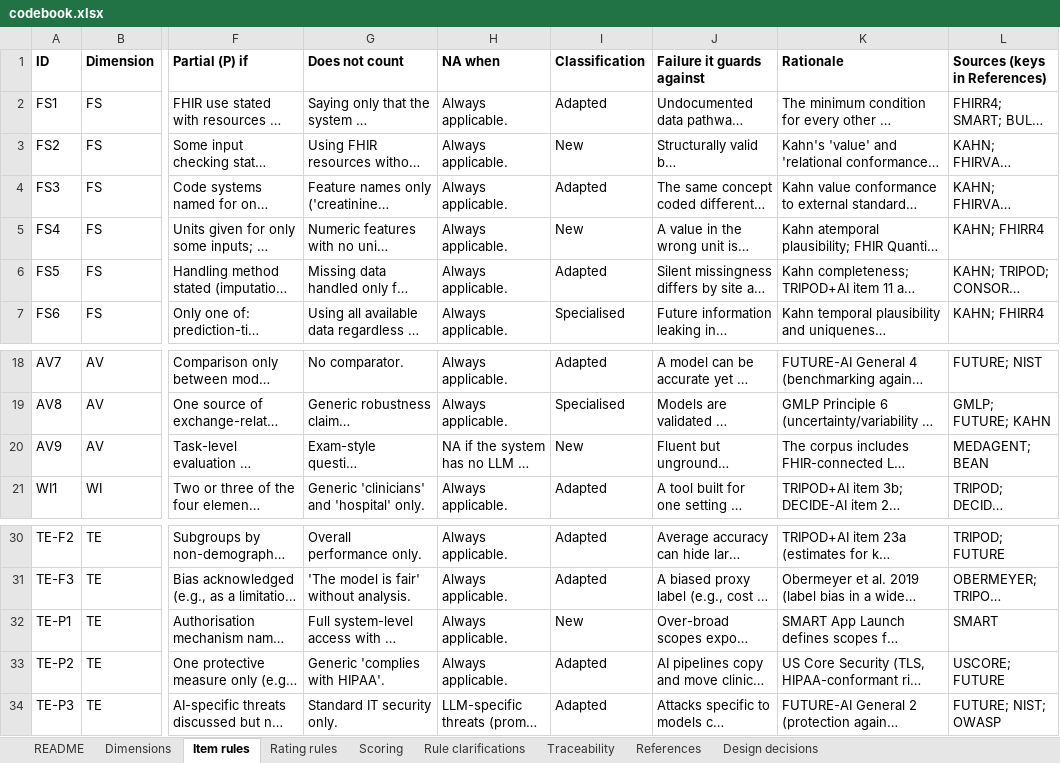
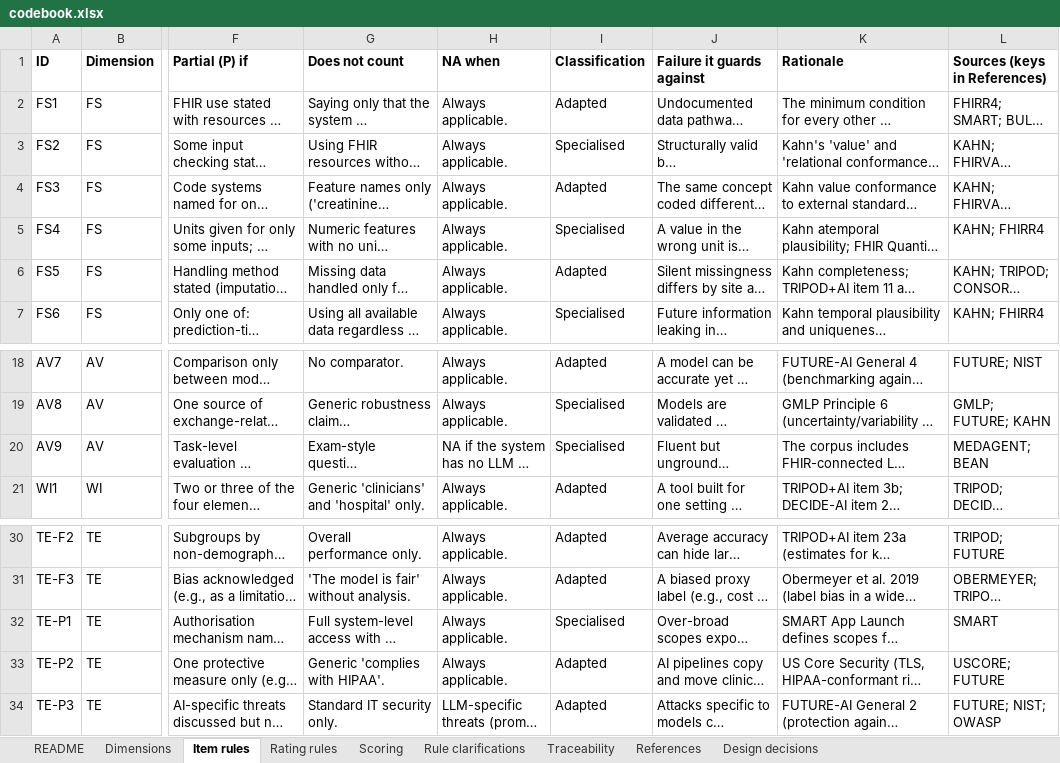
Before and after one commit to neeamh/FHIRTrustBench_artifact, an Excel workbook: codebook/codebook.xlsx, sheet Item rules, drawn as a sheet; only a part is shown, gaps mark what is left out; long unchanged cells end in …; values as stored, in another font and other column widths than the file's, no borders; the diff names each change by its address in the sheet, - before the commit and + after, or states it on an @@ line.

Commit message:
Codebook: classify FS2, FS4, AV9, TE-P1 as specialised; add figure script

```diff
--- a/codebook/codebook.xlsx (sheet Item rules)
+++ b/codebook/codebook.xlsx (sheet Item rules)
-I3 (Classification): New
+I3 (Classification): Specialised
-I5 (Classification): New
+I5 (Classification): Specialised
-I20 (Classification): New
+I20 (Classification): Specialised
-I32 (Classification): New
+I32 (Classification): Specialised
```
Also changed, not shown: sheet README, 2 other files.
